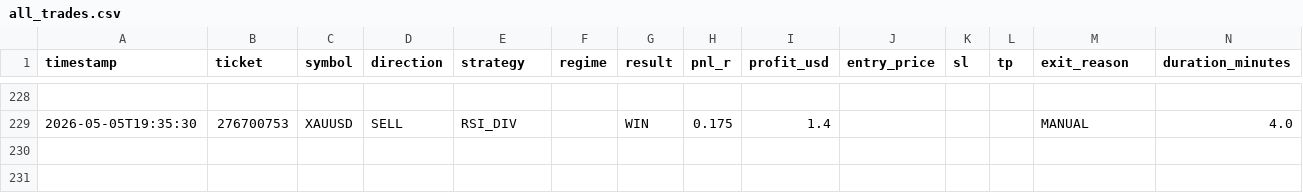
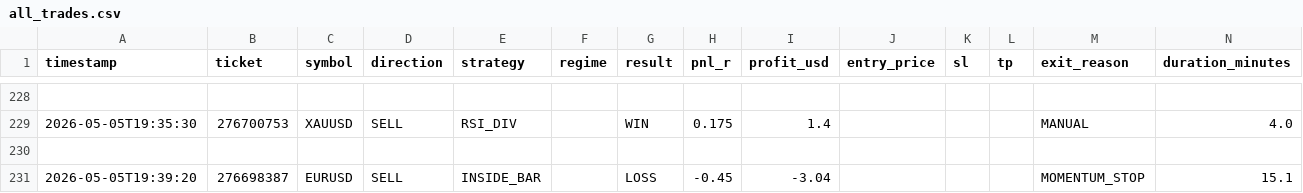
Before and after one commit to arsiqty9/aish-logs, a CSV file: all_trades.csv, drawn as a sheet; only a part is shown, gaps mark what is left out; rows hold the shown columns only; the diff names each change by its address in the sheet, - before the commit and + after, or states it on an @@ line.

```diff
--- a/all_trades.csv
+++ b/all_trades.csv
+row 230: (empty)
+row 231: 2026-05-05T19:39:20 | 276698387 | EURUSD | SELL | INSIDE_BAR |  | LOSS | -0.45 | -3.04 |  |  |  | MOMENTUM_STOP | 15.1
```
Also changed, not shown: 2026-05-05_trades.csv, 3 other files.
